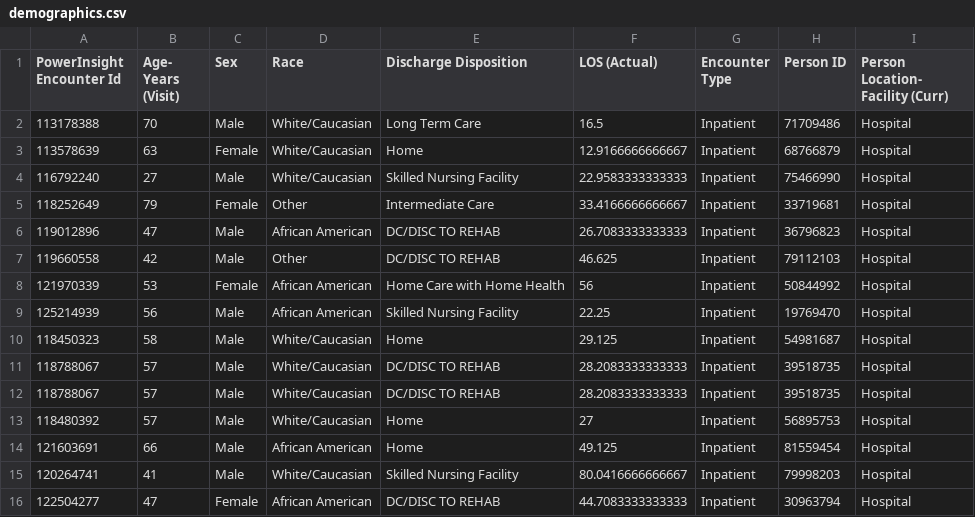
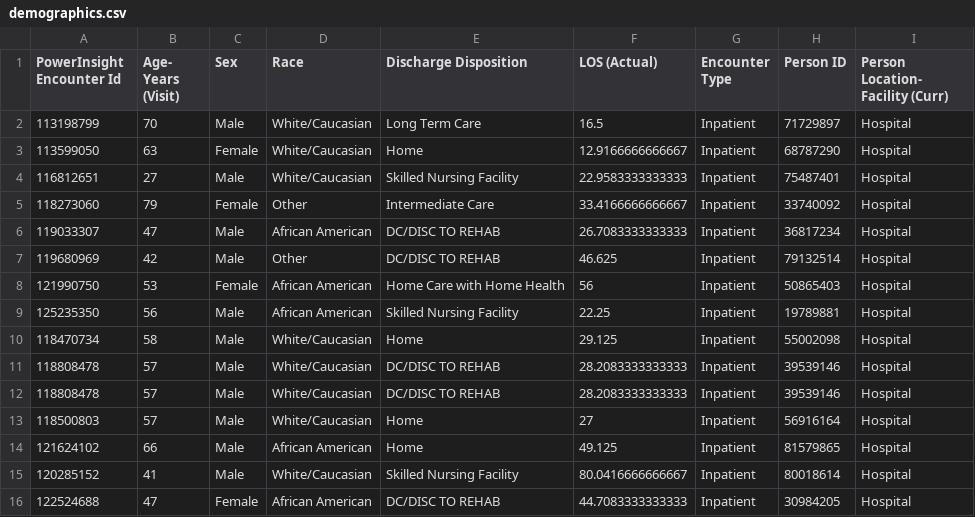
Before and after one commit to bgulbis/edwr, a CSV file: inst/extdata/demographics.csv, drawn as a sheet.

Commit message:
update tests and data

```diff
--- a/inst/extdata/demographics.csv
+++ b/inst/extdata/demographics.csv
@@ -1,16 +1,16 @@
 PowerInsight Encounter Id,Age- Years (Visit),Sex,Race,Discharge Disposition,LOS (Actual),Encounter Type,Person ID,Person Location- Facility (Curr)
-113178388,70,Male,White/Caucasian,Long Term Care,16.5,Inpatient,71709486,Hospital
-113578639,63,Female,White/Caucasian,Home,12.9166666666667,Inpatient,68766879,Hospital
-116792240,27,Male,White/Caucasian,Skilled Nursing Facility,22.9583333333333,Inpatient,75466990,Hospital
-118252649,79,Female,Other,Intermediate Care,33.4166666666667,Inpatient,33719681,Hospital
-119012896,47,Male,African American,DC/DISC TO REHAB,26.7083333333333,Inpatient,36796823,Hospital
-119660558,42,Male,Other,DC/DISC TO REHAB,46.625,Inpatient,79112103,Hospital
-121970339,53,Female,African American,Home Care with Home Health,56,Inpatient,50844992,Hospital
-125214939,56,Male,African American,Skilled Nursing Facility,22.25,Inpatient,19769470,Hospital
-118450323,58,Male,White/Caucasian,Home,29.125,Inpatient,54981687,Hospital
-118788067,57,Male,White/Caucasian,DC/DISC TO REHAB,28.2083333333333,Inpatient,39518735,Hospital
-118788067,57,Male,White/Caucasian,DC/DISC TO REHAB,28.2083333333333,Inpatient,39518735,Hospital
-118480392,57,Male,White/Caucasian,Home,27,Inpatient,56895753,Hospital
-121603691,66,Male,African American,Home,49.125,Inpatient,81559454,Hospital
-120264741,41,Male,White/Caucasian,Skilled Nursing Facility,80.0416666666667,Inpatient,79998203,Hospital
-122504277,47,Female,African American,DC/DISC TO REHAB,44.7083333333333,Inpatient,30963794,Hospital
+113198799,70,Male,White/Caucasian,Long Term Care,16.5,Inpatient,71729897,Hospital
+113599050,63,Female,White/Caucasian,Home,12.9166666666667,Inpatient,68787290,Hospital
+116812651,27,Male,White/Caucasian,Skilled Nursing Facility,22.9583333333333,Inpatient,75487401,Hospital
+118273060,79,Female,Other,Intermediate Care,33.4166666666667,Inpatient,33740092,Hospital
+119033307,47,Male,African American,DC/DISC TO REHAB,26.7083333333333,Inpatient,36817234,Hospital
+119680969,42,Male,Other,DC/DISC TO REHAB,46.625,Inpatient,79132514,Hospital
+121990750,53,Female,African American,Home Care with Home Health,56,Inpatient,50865403,Hospital
+125235350,56,Male,African American,Skilled Nursing Facility,22.25,Inpatient,19789881,Hospital
+118470734,58,Male,White/Caucasian,Home,29.125,Inpatient,55002098,Hospital
+118808478,57,Male,White/Caucasian,DC/DISC TO REHAB,28.2083333333333,Inpatient,39539146,Hospital
+118808478,57,Male,White/Caucasian,DC/DISC TO REHAB,28.2083333333333,Inpatient,39539146,Hospital
+118500803,57,Male,White/Caucasian,Home,27,Inpatient,56916164,Hospital
+121624102,66,Male,African American,Home,49.125,Inpatient,81579865,Hospital
+120285152,41,Male,White/Caucasian,Skilled Nursing Facility,80.0416666666667,Inpatient,80018614,Hospital
+122524688,47,Female,African American,DC/DISC TO REHAB,44.7083333333333,Inpatient,30984205,Hospital
```
Also changed, not shown: 15 other files.
